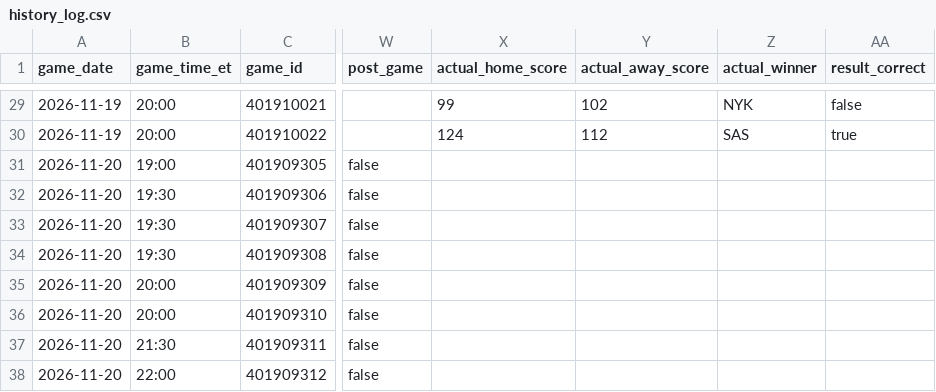
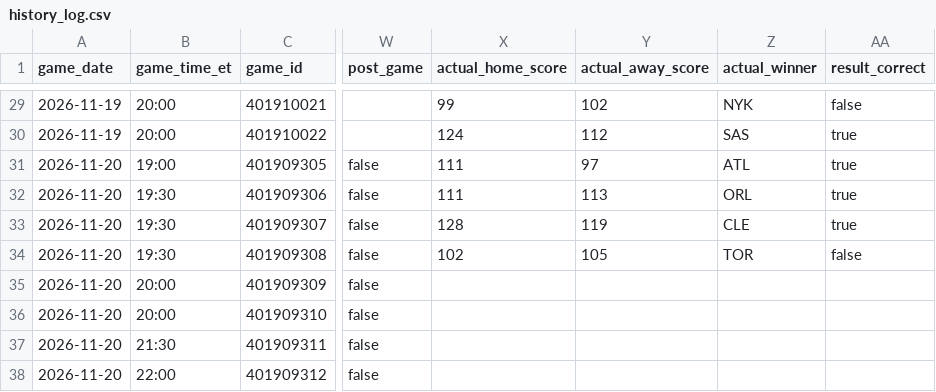
Before and after one commit to ns2148634/NBA, a CSV file: data/history_log.csv, drawn as a sheet; only a part is shown, gaps mark what is left out; the diff names each change by its address in the sheet, - before the commit and + after, or states it on an @@ line.

```diff
--- a/data/history_log.csv
+++ b/data/history_log.csv
-X31:X32 (actual_home_score): (empty)
+X31:X32 (actual_home_score): 111
-Y31 (actual_away_score): (empty)
+Y31 (actual_away_score): 97
-Z31 (actual_winner): (empty)
+Z31 (actual_winner): ATL
-AA31:AA33 (result_correct): (empty)
+AA31:AA33 (result_correct): true
-Y32 (actual_away_score): (empty)
+Y32 (actual_away_score): 113
-Z32 (actual_winner): (empty)
+Z32 (actual_winner): ORL
-X33 (actual_home_score): (empty)
+X33 (actual_home_score): 128
-Y33 (actual_away_score): (empty)
+Y33 (actual_away_score): 119
-Z33 (actual_winner): (empty)
+Z33 (actual_winner): CLE
-X34 (actual_home_score): (empty)
+X34 (actual_home_score): 102
-Y34 (actual_away_score): (empty)
+Y34 (actual_away_score): 105
-Z34 (actual_winner): (empty)
+Z34 (actual_winner): TOR
-AA34 (result_correct): (empty)
+AA34 (result_correct): false
```
Also changed, not shown: 2 other files.
